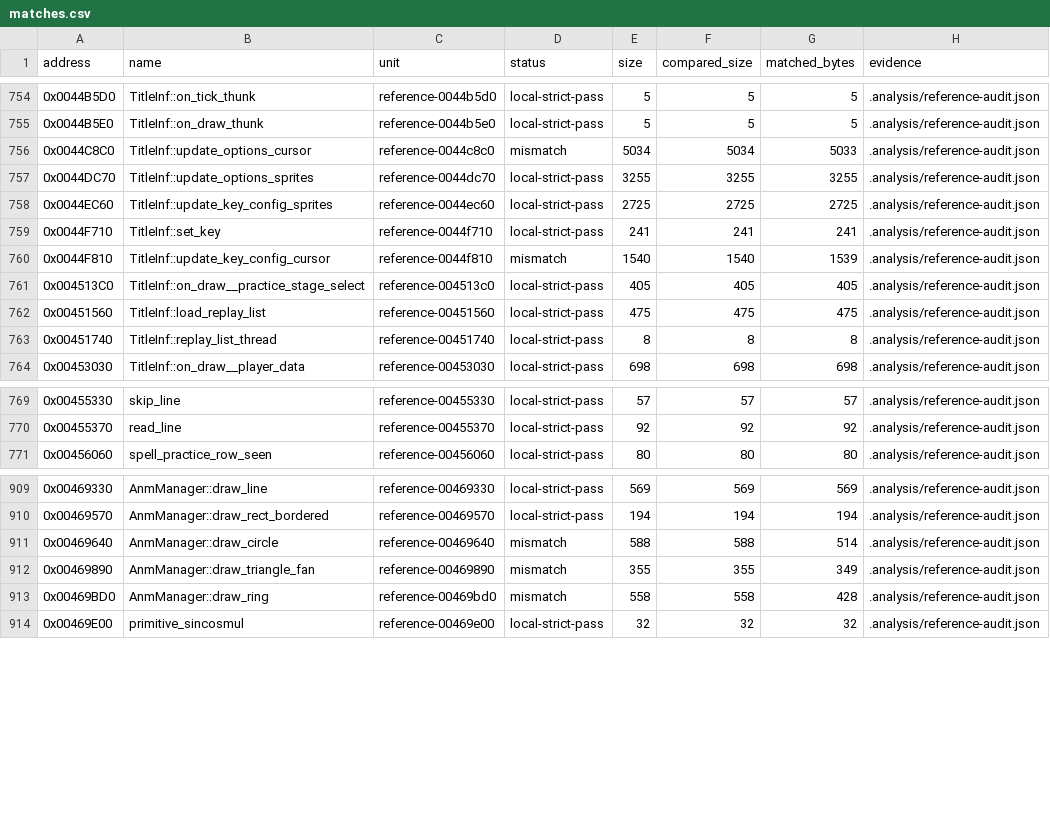
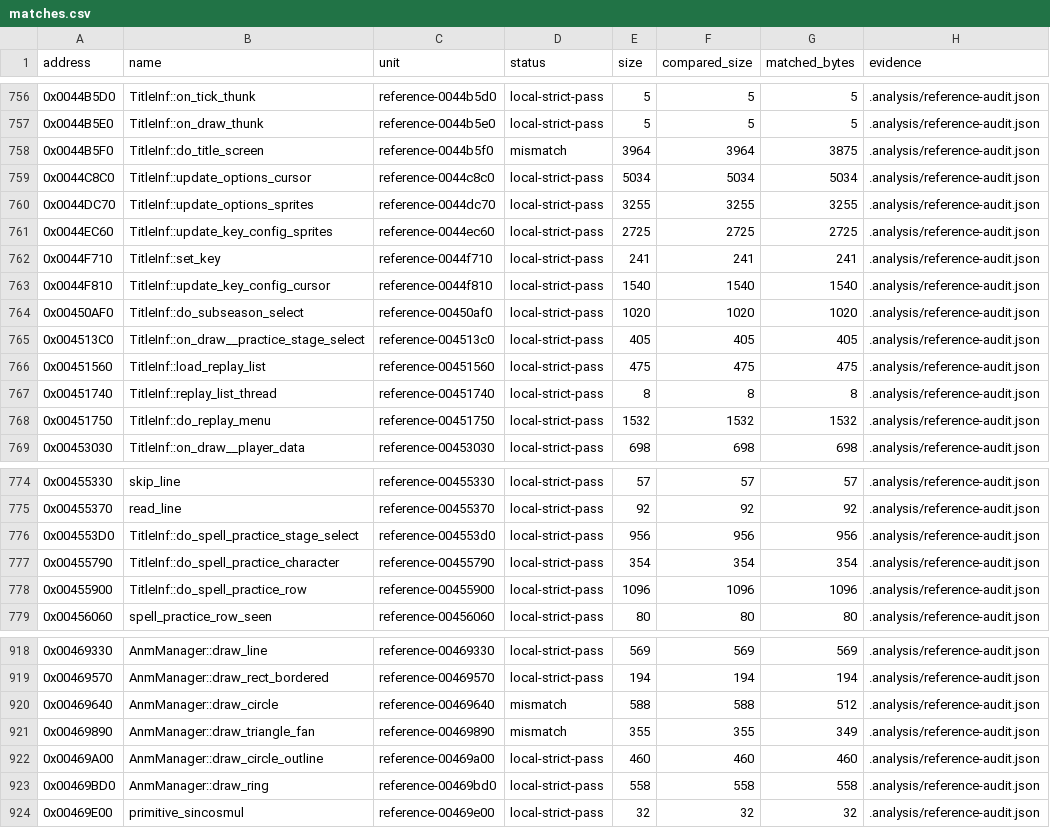
Before and after one commit to N0zoM1z0/th16, a CSV file: config/matches.csv, drawn as a sheet; only a part is shown, gaps mark what is left out; the diff covers the shown part only.

```diff
--- a/config/matches.csv
+++ b/config/matches.csv
@@ -755,3 +757,4 @@ address,name,unit,status,size,compared_size,matched_bytes,evidence
 0x0044B5E0,TitleInf::on_draw_thunk,reference-0044b5e0,local-strict-pass,5,5,5,.analysis/reference-audit.json
-0x0044C8C0,TitleInf::update_options_cursor,reference-0044c8c0,mismatch,5034,5034,5033,.analysis/reference-audit.json
+0x0044B5F0,TitleInf::do_title_screen,reference-0044b5f0,mismatch,3964,3964,3875,.analysis/reference-audit.json
+0x0044C8C0,TitleInf::update_options_cursor,reference-0044c8c0,local-strict-pass,5034,5034,5034,.analysis/reference-audit.json
 0x0044DC70,TitleInf::update_options_sprites,reference-0044dc70,local-strict-pass,3255,3255,3255,.analysis/reference-audit.json
@@ -759,3 +762,4 @@ address,name,unit,status,size,compared_size,matched_bytes,evidence
 0x0044F710,TitleInf::set_key,reference-0044f710,local-strict-pass,241,241,241,.analysis/reference-audit.json
-0x0044F810,TitleInf::update_key_config_cursor,reference-0044f810,mismatch,1540,1540,1539,.analysis/reference-audit.json
+0x0044F810,TitleInf::update_key_config_cursor,reference-0044f810,local-strict-pass,1540,1540,1540,.analysis/reference-audit.json
+0x00450AF0,TitleInf::do_subseason_select,reference-00450af0,local-strict-pass,1020,1020,1020,.analysis/reference-audit.json
 0x004513C0,TitleInf::on_draw__practice_stage_select,reference-004513c0,local-strict-pass,405,405,405,.analysis/reference-audit.json
@@ -763,2 +767,3 @@ address,name,unit,status,size,compared_size,matched_bytes,evidence
 0x00451740,TitleInf::replay_list_thread,reference-00451740,local-strict-pass,8,8,8,.analysis/reference-audit.json
+0x00451750,TitleInf::do_replay_menu,reference-00451750,local-strict-pass,1532,1532,1532,.analysis/reference-audit.json
 0x00453030,TitleInf::on_draw__player_data,reference-00453030,local-strict-pass,698,698,698,.analysis/reference-audit.json
@@ -770,2 +775,5 @@ address,name,unit,status,size,compared_size,matched_bytes,evidence
 0x00455370,read_line,reference-00455370,local-strict-pass,92,92,92,.analysis/reference-audit.json
+0x004553D0,TitleInf::do_spell_practice_stage_select,reference-004553d0,local-strict-pass,956,956,956,.analysis/reference-audit.json
+0x00455790,TitleInf::do_spell_practice_character,reference-00455790,local-strict-pass,354,354,354,.analysis/reference-audit.json
+0x00455900,TitleInf::do_spell_practice_row,reference-00455900,local-strict-pass,1096,1096,1096,.analysis/reference-audit.json
 0x00456060,spell_practice_row_seen,reference-00456060,local-strict-pass,80,80,80,.analysis/reference-audit.json
@@ -910,5 +919,6 @@ address,name,unit,status,size,compared_size,matched_bytes,evidence
 0x00469570,AnmManager::draw_rect_bordered,reference-00469570,local-strict-pass,194,194,194,.analysis/reference-audit.json
-0x00469640,AnmManager::draw_circle,reference-00469640,mismatch,588,588,514,.analysis/reference-audit.json
+0x00469640,AnmManager::draw_circle,reference-00469640,mismatch,588,588,512,.analysis/reference-audit.json
 0x00469890,AnmManager::draw_triangle_fan,reference-00469890,mismatch,355,355,349,.analysis/reference-audit.json
-0x00469BD0,AnmManager::draw_ring,reference-00469bd0,mismatch,558,558,428,.analysis/reference-audit.json
+0x00469A00,AnmManager::draw_circle_outline,reference-00469a00,local-strict-pass,460,460,460,.analysis/reference-audit.json
+0x00469BD0,AnmManager::draw_ring,reference-00469bd0,local-strict-pass,558,558,558,.analysis/reference-audit.json
 0x00469E00,primitive_sincosmul,reference-00469e00,local-strict-pass,32,32,32,.analysis/reference-audit.json
```
Also changed, not shown: 4 added rows, 1 removed row and 9 edited cells elsewhere in this file, config/function-boundaries.csv, config/functions.csv, 2 other files.
